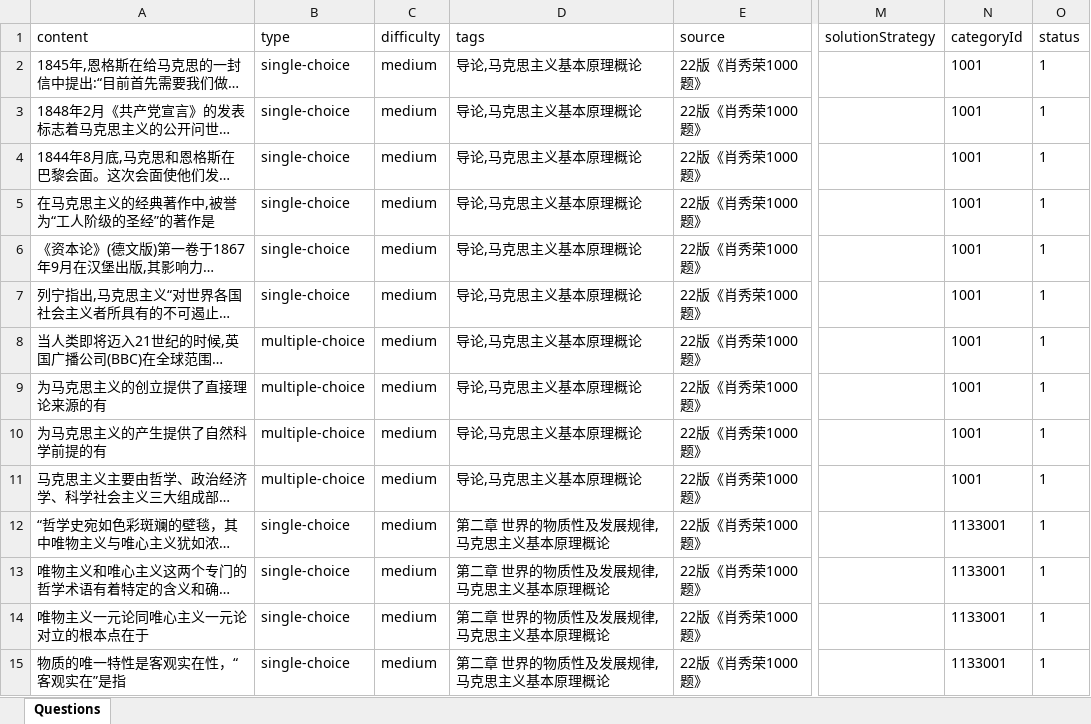
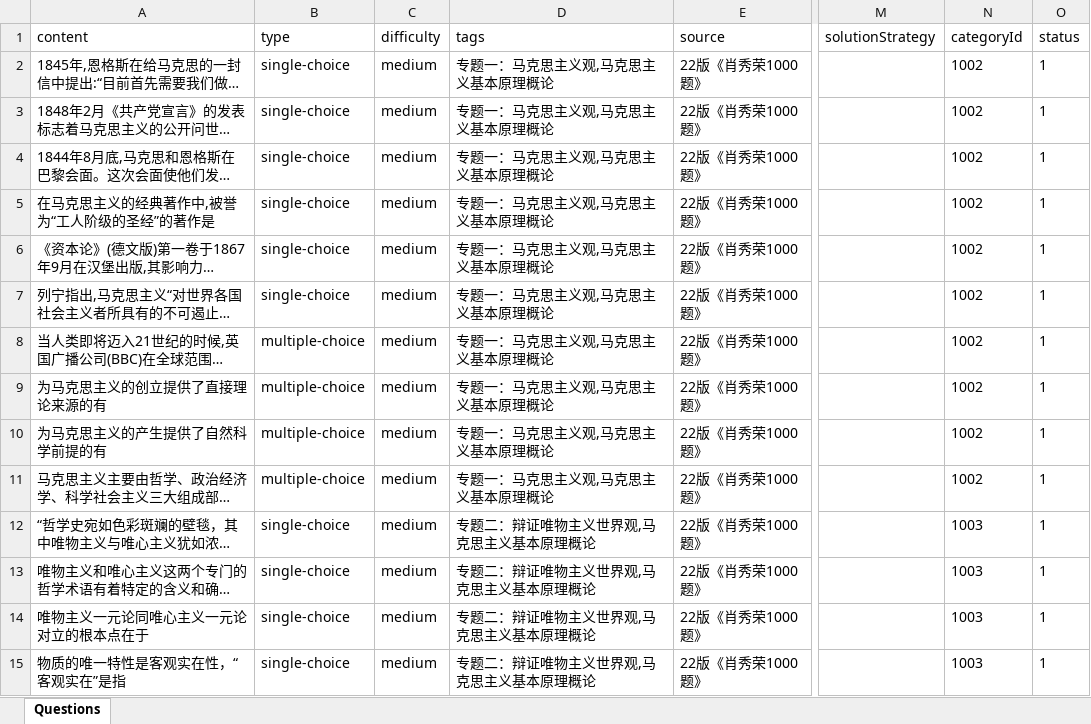
Before and after one commit to kkkkck/4.13bs, an Excel workbook: dataset/exports/xiaoxiurong-1000ti-2022-chapter.xlsx, sheet Questions, drawn as a sheet; only a part is shown, gaps mark what is left out; long unchanged cells end in …; values as stored, in another font and other column widths than the file's, no borders; the diff covers the shown part only; the diff names each change by its address in the sheet, - before the commit and + after, or states it on an @@ line.

```diff
--- a/dataset/exports/xiaoxiurong-1000ti-2022-chapter.xlsx (sheet Questions)
+++ b/dataset/exports/xiaoxiurong-1000ti-2022-chapter.xlsx (sheet Questions)
-D2:D11 (tags): 导论,马克思主义基本原理概论
+D2:D11 (tags): 专题一：马克思主义观,马克思主义基本原理概论
-N2:N11 (categoryId): 1001
+N2:N11 (categoryId): 1002
-D12:D15 (tags): 第二章 世界的物质性及发展规律,马克思主义基本原理概论
+D12:D15 (tags): 专题二：辩证唯物主义世界观,马克思主义基本原理概论
-N12:N15 (categoryId): 1133001
+N12:N15 (categoryId): 1003
```
Also changed, not shown: 1842 edited cells elsewhere in this sheet, dataset/exports/kyzz-2010-2024-chapter.xlsx, dataset/exports/kyzz-2010-2024.xlsx, 28 other files.
